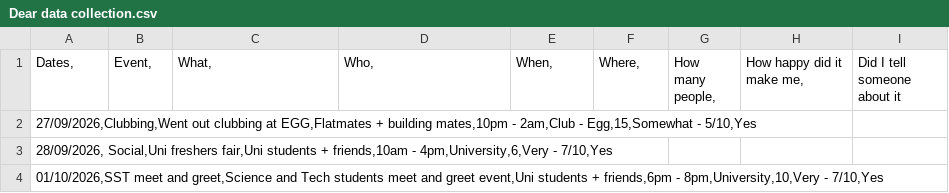
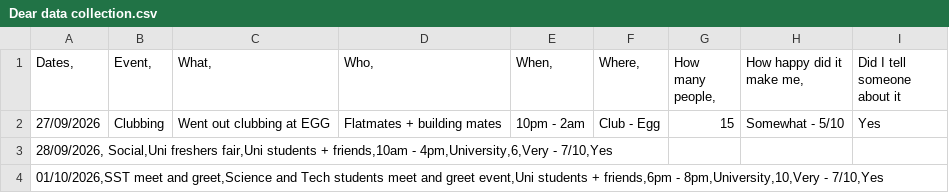
Before and after one commit to Veda-Vachhani/Dear-Data, a CSV file: Dear data collection.csv, drawn as a sheet; only a part is shown.

Commit message:
another test

```diff
--- a/Dear data collection.csv
+++ b/Dear data collection.csv
@@ -1,3 +1,3 @@
 "Dates,","Event,","What,","Who,","When,","Where,","How many people,","How happy did it make me,",Did I tell someone about it
-"27/09/2026,Clubbing,Went out clubbing at EGG,Flatmates + building mates,10pm - 2am,Club - Egg,15,Somewhat - 5/10,Yes",,,,,,,,
+27/09/2026,Clubbing,Went out clubbing at EGG,Flatmates + building mates,10pm - 2am,Club - Egg,15,Somewhat - 5/10,Yes
 "28/09/2026, Social,Uni freshers fair,Uni students + friends,10am - 4pm,University,6,Very - 7/10,Yes",,,,,,,,
```
